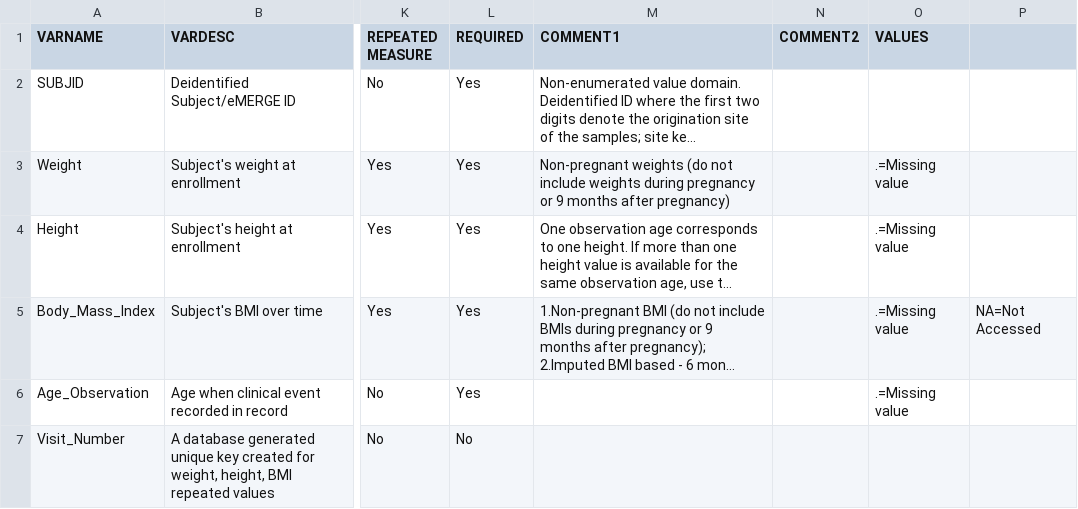
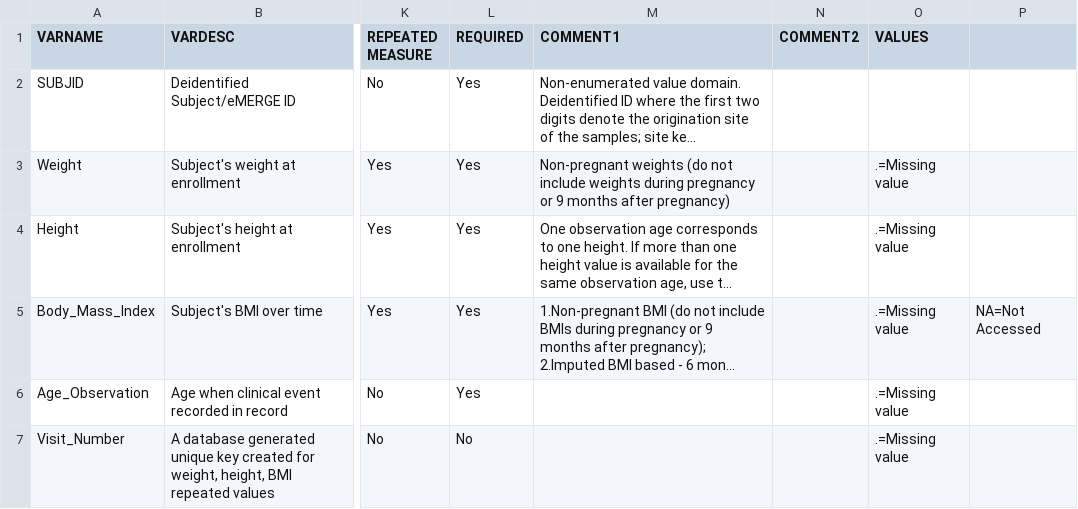
Before and after one commit to lrasmus/emerge_data_validation, a CSV file: spec/data/sample_data_dictionary.csv, drawn as a sheet; only a part is shown, gaps mark what is left out; long unchanged cells end in …; the diff names each change by its address in the sheet, - before the commit and + after, or states it on an @@ line.

```diff
--- a/spec/data/sample_data_dictionary.csv
+++ b/spec/data/sample_data_dictionary.csv
-O7 (VALUES): (empty)
+O7 (VALUES): .=Missing value
```
Also changed, not shown: 6 other files.
